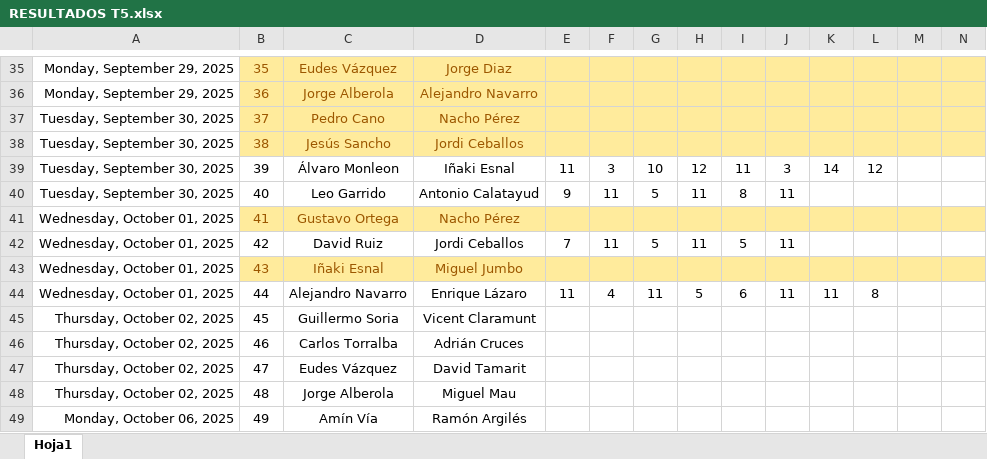
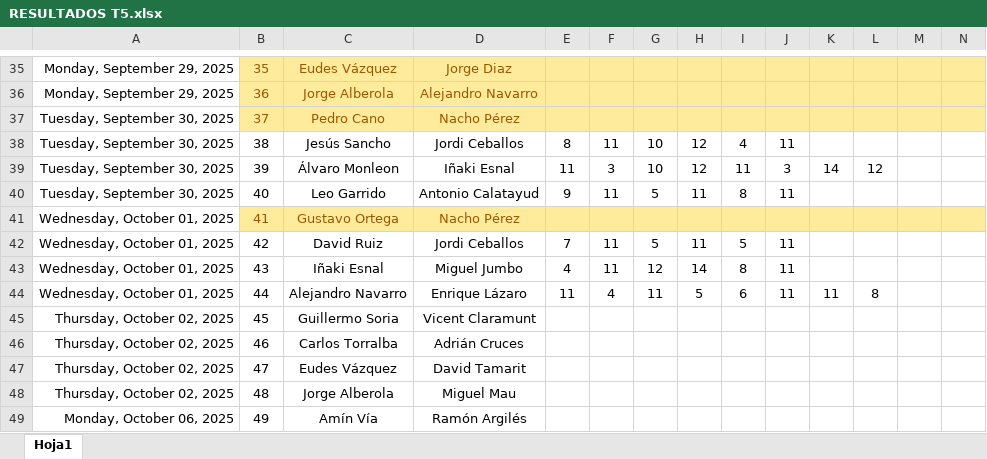
Before and after one commit to Ruseral84/pp_consulta, an Excel workbook: RESULTADOS T5.xlsx, sheet Hoja1, drawn as a sheet; only a part is shown, gaps mark what is left out; values as stored, in another font and other column widths than the file's, no borders; conditional formats not drawn; the diff names each change by its address in the sheet, - before the commit and + after, or states it on an @@ line.

Commit message:
Deploy: arreglando resultados online 8

```diff
--- a/RESULTADOS T5.xlsx (sheet Hoja1)
+++ b/RESULTADOS T5.xlsx (sheet Hoja1)
-B38:N38 fill: #FFEB9C
+B38:N38 fill: none
-B38:D38 text colour: #9C5700
+B38:D38 text colour: black
-E38: (empty)
+E38: 8
-F38: (empty)
+F38: 11
-G38: (empty)
+G38: 10
-H38: (empty)
+H38: 12
-I38: (empty)
+I38: 4
-J38: (empty)
+J38: 11
-B43:N43 fill: #FFEB9C
+B43:N43 fill: none
-B43:D43 text colour: #9C5700
+B43:D43 text colour: black
-E43: (empty)
+E43: 4
-F43: (empty)
+F43: 11
-G43: (empty)
+G43: 12
-H43: (empty)
+H43: 14
-I43: (empty)
+I43: 8
-J43: (empty)
+J43: 11
```
Also changed, not shown: 1 other file.
